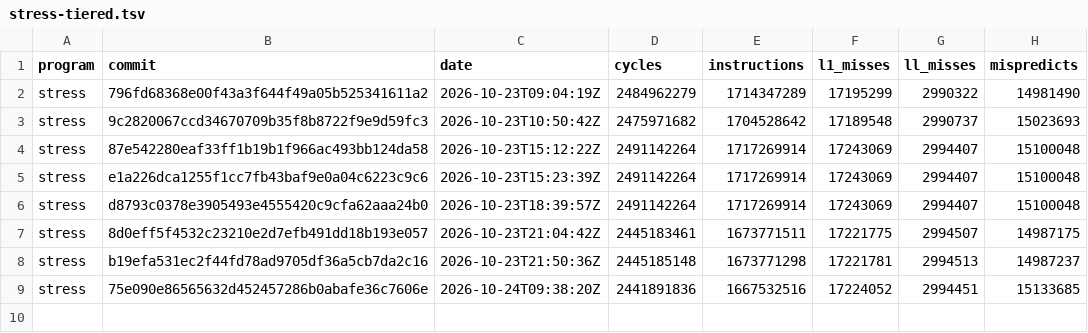
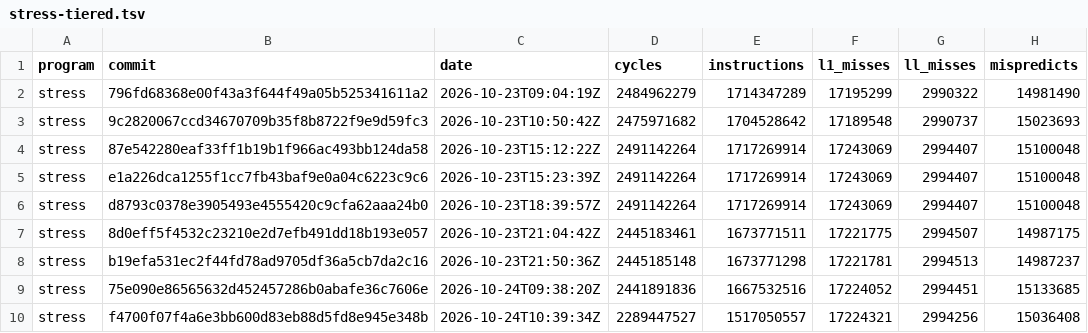
Before and after one commit to zane-lang/compiler, a TSV file: stress-tiered.tsv, drawn as a sheet.

```diff
--- a/stress-tiered.tsv
+++ b/stress-tiered.tsv
@@ -9 +9,2 @@ stress	b19efa531ec2f44fd78ad9705df36a5cb7da2c16	2026-10-23T21:50:36Z	2445185148
 stress	75e090e86565632d452457286b0abafe36c7606e	2026-10-24T09:38:20Z	2441891836	1667532516	17224052	2994451	15133685
+stress	f4700f07f4a6e3bb600d83eb88d5fd8e945e348b	2026-10-24T10:39:34Z	2289447527	1517050557	17224321	2994256	15036408
```
Also changed, not shown: latest.tsv, stress-plain.tsv, 1 other file.
